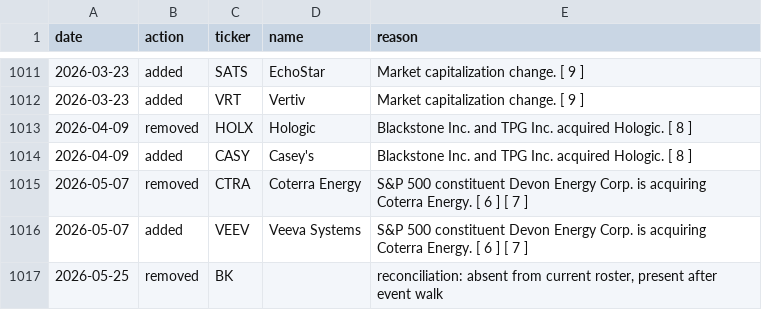
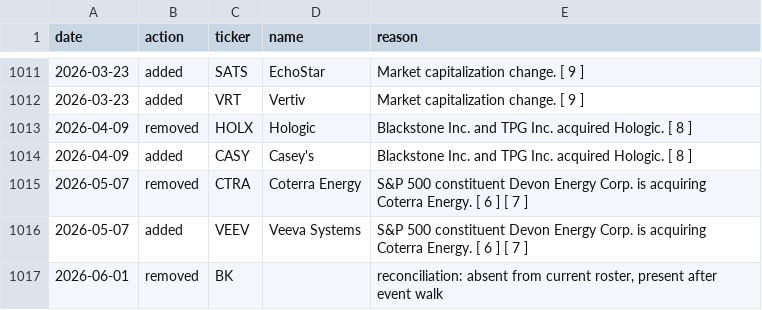
Before and after one commit to arielNacamulli/pitindex, a CSV file: pitindex/data/sp500_changes.csv, drawn as a sheet; only a part is shown, gaps mark what is left out.

Commit message:
data: weekly refresh (2026-06-01)

```diff
--- a/pitindex/data/sp500_changes.csv
+++ b/pitindex/data/sp500_changes.csv
@@ -1016,2 +1016,2 @@ date,action,ticker,name,reason
 2026-05-07,added,VEEV,Veeva Systems,S&P 500 constituent Devon Energy Corp. is acquiring Coterra Energy. [ 6 ] [ 7 ]
-2026-05-25,removed,BK,,"reconciliation: absent from current roster, present after event walk"
+2026-06-01,removed,BK,,"reconciliation: absent from current roster, present after event walk"
```
Also changed, not shown: 2 other files.
